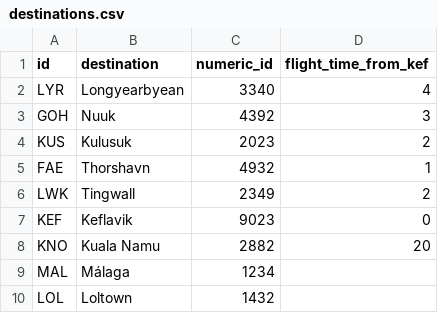
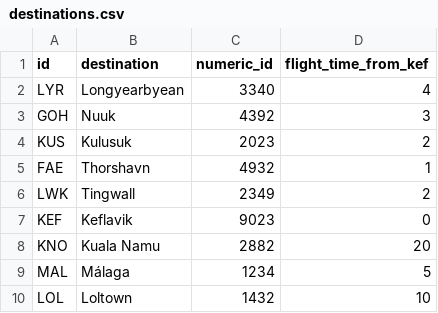
Before and after one commit to riko-efendi/NaN-Air-H7, a CSV file: _PROJECT/files/destinations.csv, drawn as a sheet.

Commit message:
Register destination bug fixed
You couldn't actually register a destination. Forgot to put a right fieldname in.

```diff
--- a/_PROJECT/files/destinations.csv
+++ b/_PROJECT/files/destinations.csv
@@ -8,3 +8,3 @@ KEF,Keflavik,9023,0
 KNO,Kuala Namu,2882,20
-MAL,Málaga,1234
-LOL,Loltown,1432
+MAL,Málaga,1234,5
+LOL,Loltown,1432,10
```
Also changed, not shown: 6 other files.
